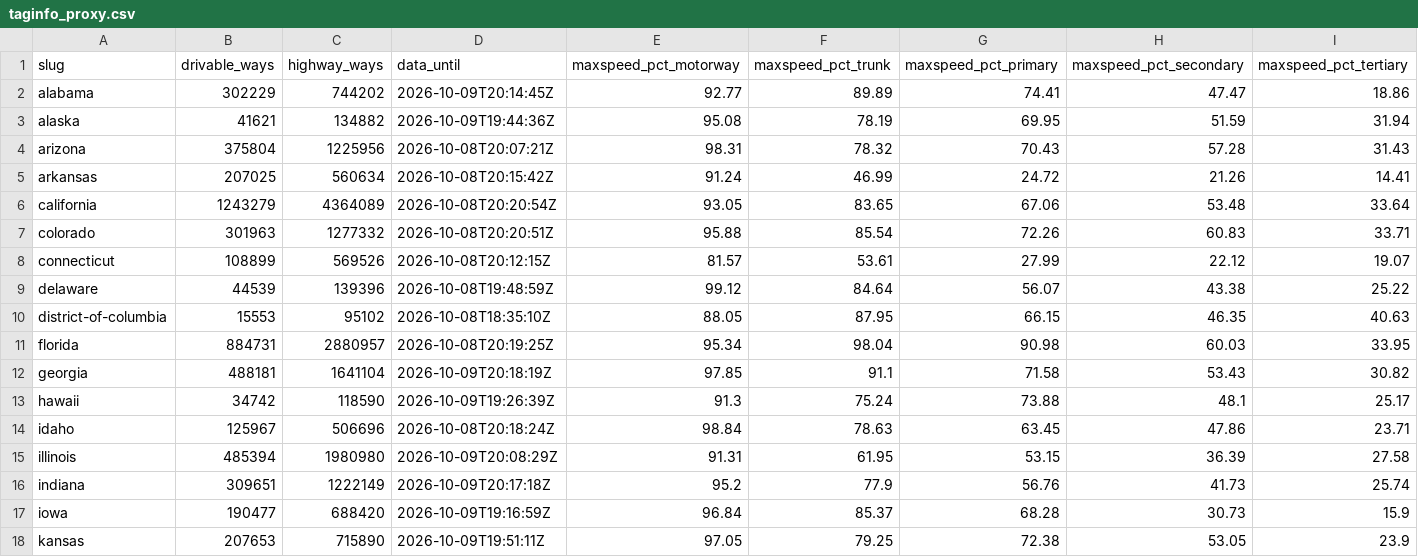
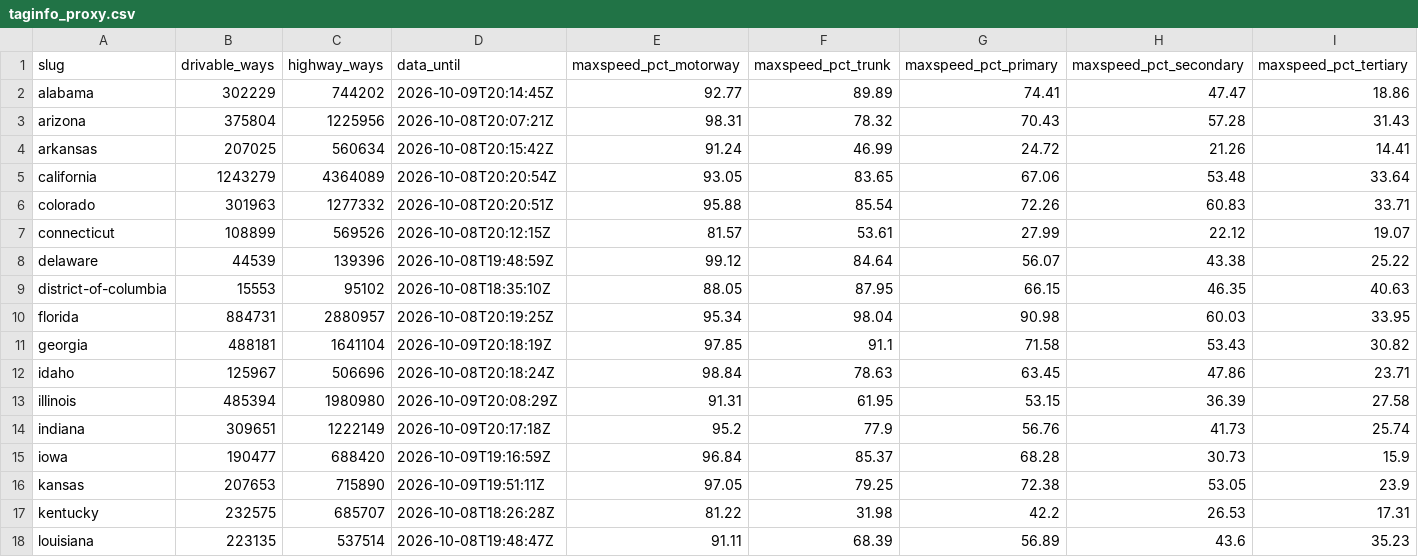
Before and after one commit to Jamesk1281/SundayDrive, a CSV file: tools/us_map_data/results/taginfo_proxy.csv, drawn as a sheet; only a part is shown; the shorter side is filled out with more unchanged rows; rows hold the shown columns only; the diff names each change by its address in the sheet, - before the commit and + after, or states it on an @@ line.

```diff
--- a/tools/us_map_data/results/taginfo_proxy.csv
+++ b/tools/us_map_data/results/taginfo_proxy.csv
-row 3: alaska | 41621 | 134882 | 2026-10-09T19:44:36Z | 95.08 | 78.19 | 69.95 | 51.59 | 31.94
-row 13: hawaii | 34742 | 118590 | 2026-10-09T19:26:39Z | 91.3 | 75.24 | 73.88 | 48.1 | 25.17
```
Also changed, not shown: tools/us_map_data/results/osm_extract_sizes.csv, tools/us_map_data/results/terrarium_corruption_rates.csv, 28 other files.
